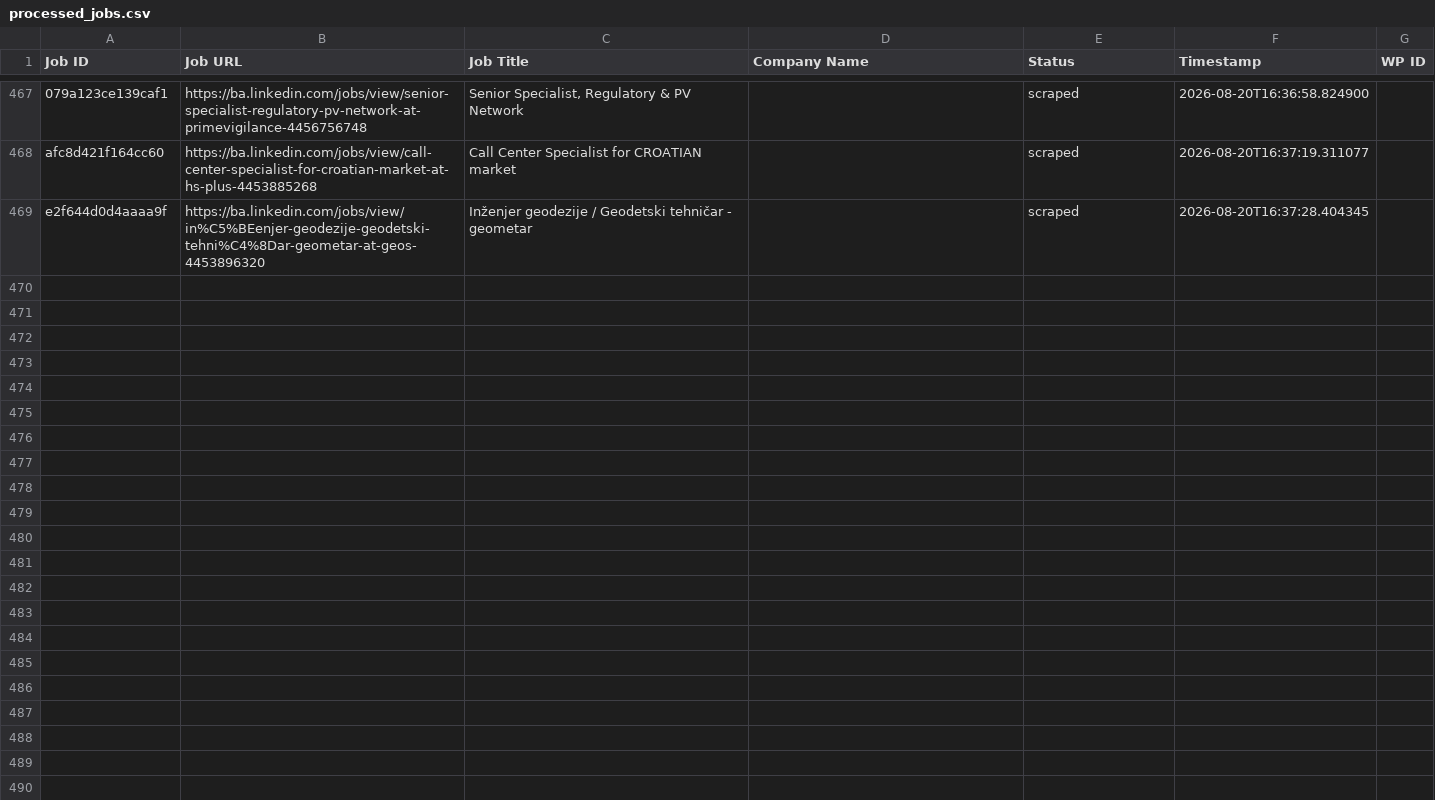
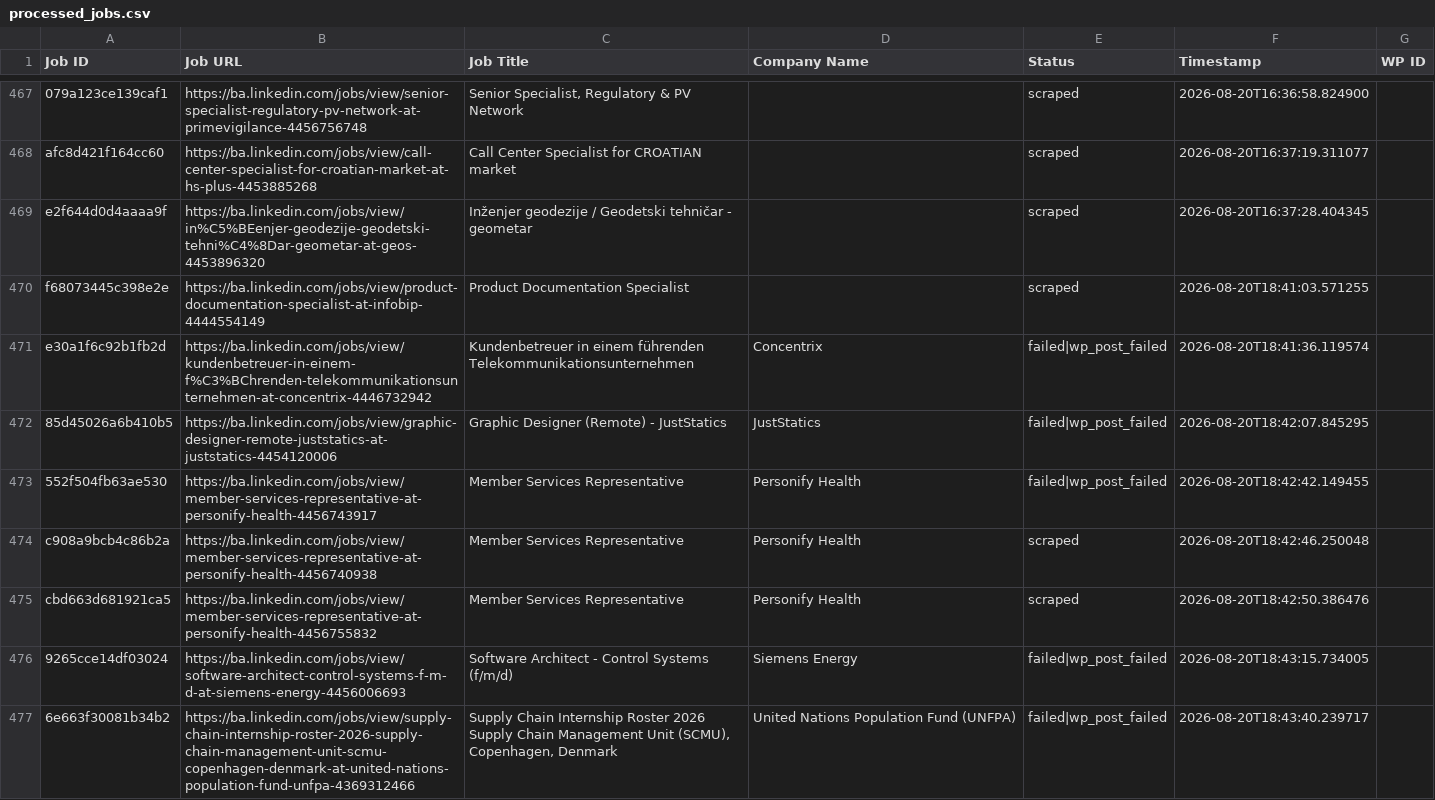
Before and after one commit to mimusdesign/ba, a CSV file: processed_jobs.csv, drawn as a sheet; only a part is shown, gaps mark what is left out; the diff names each change by its address in the sheet, - before the commit and + after, or states it on an @@ line.

```diff
--- a/processed_jobs.csv
+++ b/processed_jobs.csv
+row 470: f68073445c398e2e | https://ba.linkedin.com/jobs/view/product-documentation-specialist-at-infobip-4444554149 | Product Documentation Specialist |  | scraped | 2026-08-20T18:41:03.571255
+row 471: e30a1f6c92b1fb2d | https://ba.linkedin.com/jobs/view/kundenbetreuer-in-einem-f%C3%BChrenden-telekommunikationsunternehmen-at-concentrix-4446732942 | Kundenbetreuer in einem führenden Telekommunikationsunternehmen | Concentrix | failed|wp_post_failed | 2026-08-20T18:41:36.119574
+row 472: 85d45026a6b410b5 | https://ba.linkedin.com/jobs/view/graphic-designer-remote-juststatics-at-juststatics-4454120006 | Graphic Designer (Remote) - JustStatics | JustStatics | failed|wp_post_failed | 2026-08-20T18:42:07.845295
+row 473: 552f504fb63ae530 | https://ba.linkedin.com/jobs/view/member-services-representative-at-personify-health-4456743917 | Member Services Representative | Personify Health | failed|wp_post_failed | 2026-08-20T18:42:42.149455
+row 474: c908a9bcb4c86b2a | https://ba.linkedin.com/jobs/view/member-services-representative-at-personify-health-4456740938 | Member Services Representative | Personify Health | scraped | 2026-08-20T18:42:46.250048
+row 475: cbd663d681921ca5 | https://ba.linkedin.com/jobs/view/member-services-representative-at-personify-health-4456755832 | Member Services Representative | Personify Health | scraped | 2026-08-20T18:42:50.386476
+row 476: 9265cce14df03024 | https://ba.linkedin.com/jobs/view/software-architect-control-systems-f-m-d-at-siemens-energy-4456006693 | Software Architect - Control Systems (f/m/d) | Siemens Energy | failed|wp_post_failed | 2026-08-20T18:43:15.734005
+row 477: 6e663f30081b34b2 | https://ba.linkedin.com/jobs/view/supply-chain-internship-roster-2026-supply-chain-management-unit-scmu-copenhagen-denmark-at-united-nations-population-fund-unfpa-4369312466 | Supply Chain Internship Roster 2026 Supply Chain Management Unit (SCMU), Copenhagen, Denmark | United Nations Population Fund (UNFPA) | failed|wp_post_failed | 2026-08-20T18:43:40.239717
```
